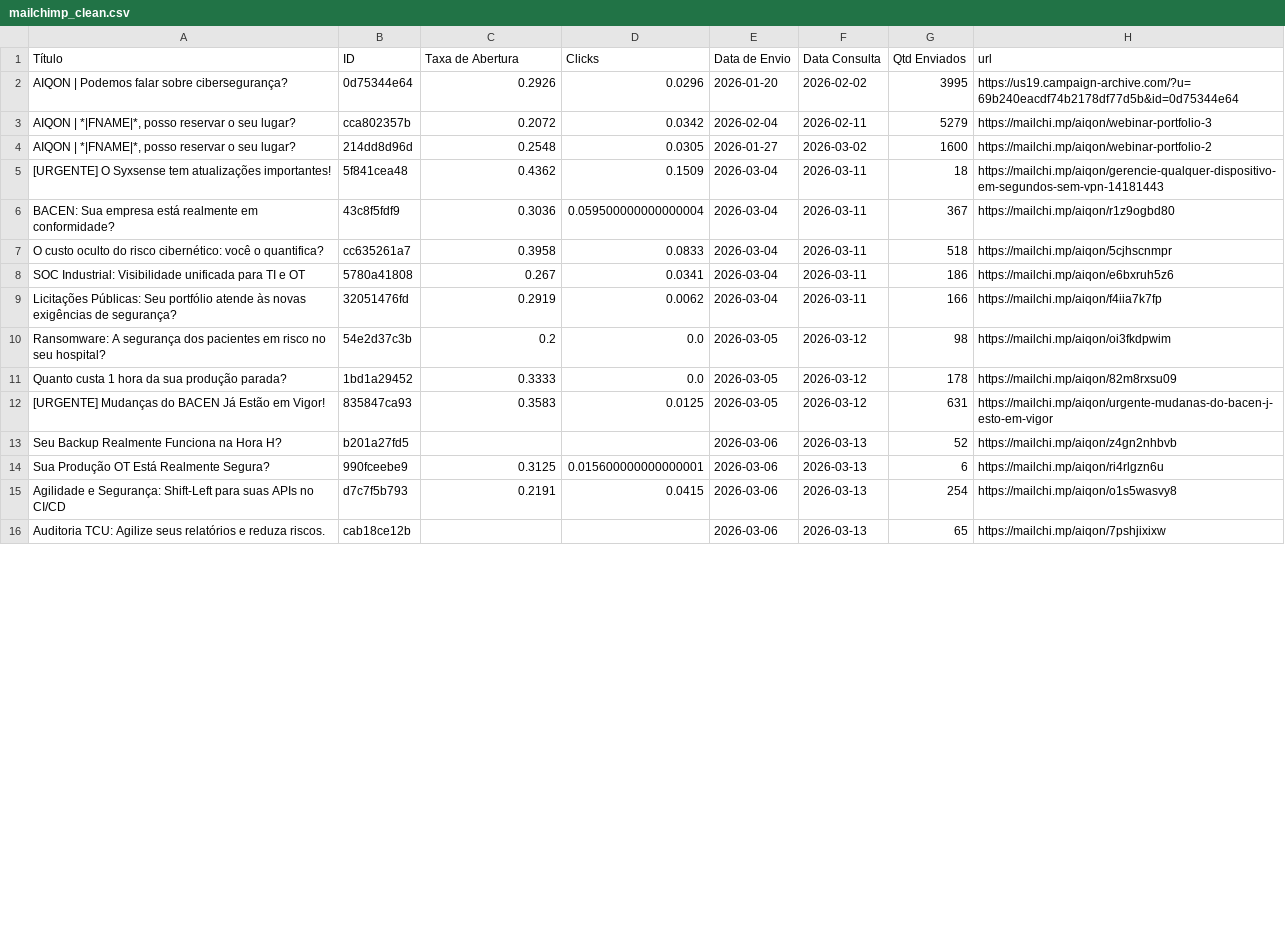
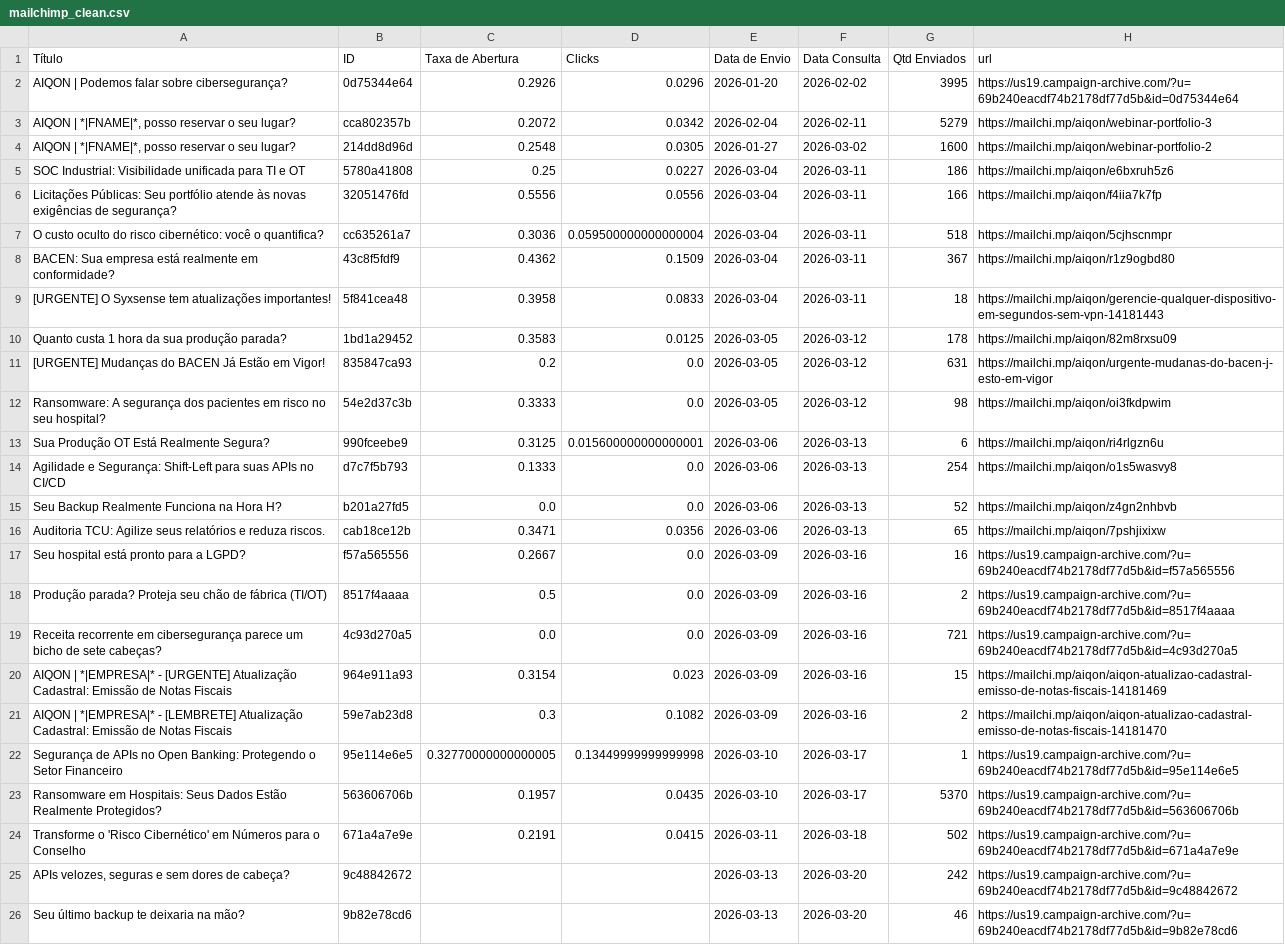
Before and after one commit to m4ik-crtl/indicadores-2026, a CSV file: dataset/mailchimp_clean.csv, drawn as a sheet; only a part is shown; the diff covers the shown part only.

```diff
--- a/dataset/mailchimp_clean.csv
+++ b/dataset/mailchimp_clean.csv
@@ -4,13 +4,23 @@ AIQON | Podemos falar sobre cibersegurança?,0d75344e64,0.2926,0.0296,2026-01-20
 "AIQON | *|FNAME|*, posso reservar o seu lugar?",214dd8d96d,0.2548,0.0305,2026-01-27,2026-03-02,1600,https://mailchi.mp/aiqon/webinar-portfolio-2
-[URGENTE] O Syxsense tem atualizações importantes!,5f841cea48,0.4362,0.1509,2026-03-04,2026-03-11,18,https://mailchi.mp/aiqon/gerencie-qualquer-dispositivo-em-segundos-sem-vpn-14181443
-BACEN: Sua empresa está realmente em conformidade?,43c8f5fdf9,0.3036,0.059500000000000004,2026-03-04,2026-03-11,367,https://mailchi.mp/aiqon/r1z9ogbd80
-O custo oculto do risco cibernético: você o quantifica?,cc635261a7,0.3958,0.0833,2026-03-04,2026-03-11,518,https://mailchi.mp/aiqon/5cjhscnmpr
-SOC Industrial: Visibilidade unificada para TI e OT,5780a41808,0.267,0.0341,2026-03-04,2026-03-11,186,https://mailchi.mp/aiqon/e6bxruh5z6
-Licitações Públicas: Seu portfólio atende às novas exigências de segurança?,32051476fd,0.2919,0.0062,2026-03-04,2026-03-11,166,https://mailchi.mp/aiqon/f4iia7k7fp
-Ransomware: A segurança dos pacientes em risco no seu hospital?,54e2d37c3b,0.2,0.0,2026-03-05,2026-03-12,98,https://mailchi.mp/aiqon/oi3fkdpwim
-Quanto custa 1 hora da sua produção parada?,1bd1a29452,0.3333,0.0,2026-03-05,2026-03-12,178,https://mailchi.mp/aiqon/82m8rxsu09
-[URGENTE] Mudanças do BACEN Já Estão em Vigor!,835847ca93,0.3583,0.0125,2026-03-05,2026-03-12,631,https://mailchi.mp/aiqon/urgente-mudanas-do-bacen-j-esto-em-vigor
-Seu Backup Realmente Funciona na Hora H?,b201a27fd5,,,2026-03-06,2026-03-13,52,https://mailchi.mp/aiqon/z4gn2nhbvb
+SOC Industrial: Visibilidade unificada para TI e OT,5780a41808,0.25,0.0227,2026-03-04,2026-03-11,186,https://mailchi.mp/aiqon/e6bxruh5z6
+Licitações Públicas: Seu portfólio atende às novas exigências de segurança?,32051476fd,0.5556,0.0556,2026-03-04,2026-03-11,166,https://mailchi.mp/aiqon/f4iia7k7fp
+O custo oculto do risco cibernético: você o quantifica?,cc635261a7,0.3036,0.059500000000000004,2026-03-04,2026-03-11,518,https://mailchi.mp/aiqon/5cjhscnmpr
+BACEN: Sua empresa está realmente em conformidade?,43c8f5fdf9,0.4362,0.1509,2026-03-04,2026-03-11,367,https://mailchi.mp/aiqon/r1z9ogbd80
+[URGENTE] O Syxsense tem atualizações importantes!,5f841cea48,0.3958,0.0833,2026-03-04,2026-03-11,18,https://mailchi.mp/aiqon/gerencie-qualquer-dispositivo-em-segundos-sem-vpn-14181443
+Quanto custa 1 hora da sua produção parada?,1bd1a29452,0.3583,0.0125,2026-03-05,2026-03-12,178,https://mailchi.mp/aiqon/82m8rxsu09
+[URGENTE] Mudanças do BACEN Já Estão em Vigor!,835847ca93,0.2,0.0,2026-03-05,2026-03-12,631,https://mailchi.mp/aiqon/urgente-mudanas-do-bacen-j-esto-em-vigor
+Ransomware: A segurança dos pacientes em risco no seu hospital?,54e2d37c3b,0.3333,0.0,2026-03-05,2026-03-12,98,https://mailchi.mp/aiqon/oi3fkdpwim
 Sua Produção OT Está Realmente Segura?,990fceebe9,0.3125,0.015600000000000001,2026-03-06,2026-03-13,6,https://mailchi.mp/aiqon/ri4rlgzn6u
-Agilidade e Segurança: Shift-Left para suas APIs no CI/CD,d7c7f5b793,0.2191,0.0415,2026-03-06,2026-03-13,254,https://mailchi.mp/aiqon/o1s5wasvy8
-Auditoria TCU: Agilize seus relatórios e reduza riscos.,cab18ce12b,,,2026-03-06,2026-03-13,65,https://mailchi.mp/aiqon/7pshjixixw
+Agilidade e Segurança: Shift-Left para suas APIs no CI/CD,d7c7f5b793,0.1333,0.0,2026-03-06,2026-03-13,254,https://mailchi.mp/aiqon/o1s5wasvy8
+Seu Backup Realmente Funciona na Hora H?,b201a27fd5,0.0,0.0,2026-03-06,2026-03-13,52,https://mailchi.mp/aiqon/z4gn2nhbvb
+Auditoria TCU: Agilize seus relatórios e reduza riscos.,cab18ce12b,0.3471,0.0356,2026-03-06,2026-03-13,65,https://mailchi.mp/aiqon/7pshjixixw
+Seu hospital está pronto para a LGPD?,f57a565556,0.2667,0.0,2026-03-09,2026-03-16,16,https://us19.campaign-archive.com/?u=69b240eacdf74b2178df77d5b&id=f57a565556
+Produção parada? Proteja seu chão de fábrica (TI/OT),8517f4aaaa,0.5,0.0,2026-03-09,2026-03-16,2,https://us19.campaign-archive.com/?u=69b240eacdf74b2178df77d5b&id=8517f4aaaa
+Receita recorrente em cibersegurança parece um bicho de sete cabeças?,4c93d270a5,0.0,0.0,2026-03-09,2026-03-16,721,https://us19.campaign-archive.com/?u=69b240eacdf74b2178df77d5b&id=4c93d270a5
+AIQON | *|EMPRESA|* - [URGENTE] Atualização Cadastral: Emissão de Notas Fiscais,964e911a93,0.3154,0.023,2026-03-09,2026-03-16,15,https://mailchi.mp/aiqon/aiqon-atualizao-cadastral-emisso-de-notas-fiscais-14181469
+AIQON | *|EMPRESA|* - [LEMBRETE] Atualização Cadastral: Emissão de Notas Fiscais,59e7ab23d8,0.3,0.1082,2026-03-09,2026-03-16,2,https://mailchi.mp/aiqon/aiqon-atualizao-cadastral-emisso-de-notas-fiscais-14181470
+Segurança de APIs no Open Banking: Protegendo o Setor Financeiro,95e114e6e5,0.32770000000000005,0.13449999999999998,2026-03-10,2026-03-17,1,https://us19.campaign-archive.com/?u=69b240eacdf74b2178df77d5b&id=95e114e6e5
+Ransomware em Hospitais: Seus Dados Estão Realmente Protegidos?,563606706b,0.1957,0.0435,2026-03-10,2026-03-17,5370,https://us19.campaign-archive.com/?u=69b240eacdf74b2178df77d5b&id=563606706b
+Transforme o 'Risco Cibernético' em Números para o Conselho,671a4a7e9e,0.2191,0.0415,2026-03-11,2026-03-18,502,https://us19.campaign-archive.com/?u=69b240eacdf74b2178df77d5b&id=671a4a7e9e
+"APIs velozes, seguras e sem dores de cabeça?",9c48842672,,,2026-03-13,2026-03-20,242,https://us19.campaign-archive.com/?u=69b240eacdf74b2178df77d5b&id=9c48842672
+Seu último backup te deixaria na mão?,9b82e78cd6,,,2026-03-13,2026-03-20,46,https://us19.campaign-archive.com/?u=69b240eacdf74b2178df77d5b&id=9b82e78cd6
```
Also changed, not shown: 2 edited cells elsewhere in this file, dataset/linkedin_clean.csv.
